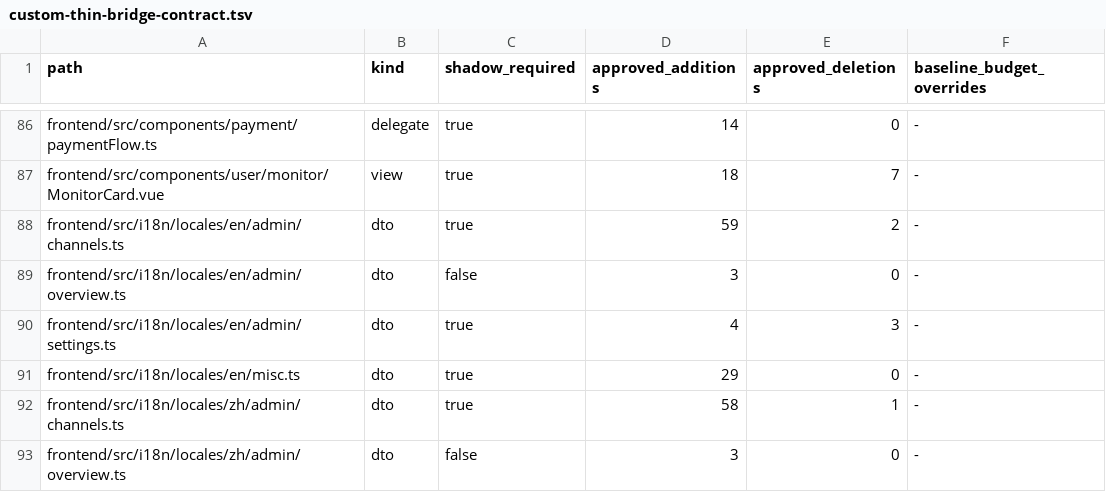
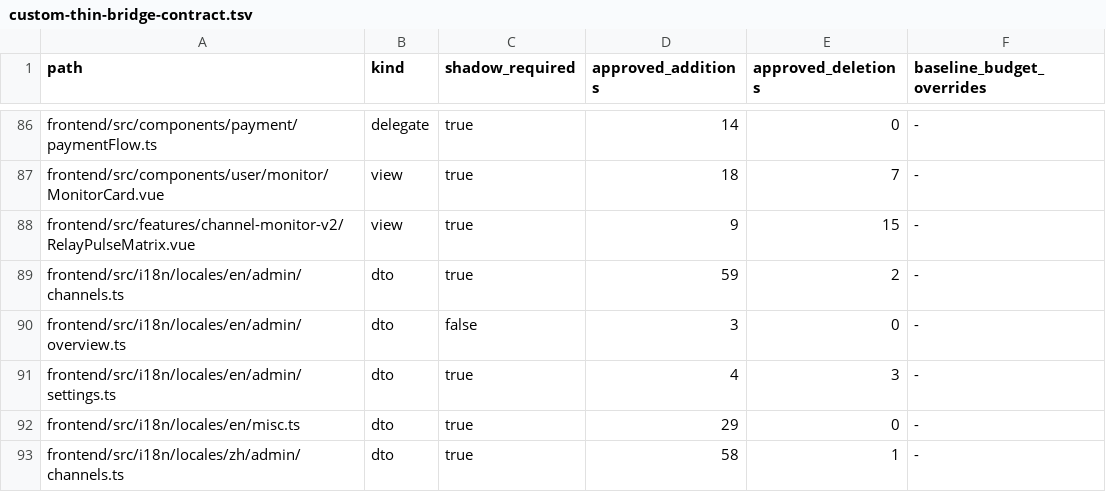
Before and after one commit to o87110/sub2api-custom-public, a TSV file: .github/custom-thin-bridge-contract.tsv, drawn as a sheet; only a part is shown, gaps mark what is left out; the shorter side is filled out with more unchanged rows.

```diff
--- a/.github/custom-thin-bridge-contract.tsv
+++ b/.github/custom-thin-bridge-contract.tsv
@@ -87,2 +87,3 @@ frontend/src/components/payment/paymentFlow.ts	delegate	true	14	0	-
 frontend/src/components/user/monitor/MonitorCard.vue	view	true	18	7	-
+frontend/src/features/channel-monitor-v2/RelayPulseMatrix.vue	view	true	9	15	-
 frontend/src/i18n/locales/en/admin/channels.ts	dto	true	59	2	-
```
Also changed, not shown: .github/custom-upstream-delta.tsv, .github/upstream-shadowed-sources.tsv, 8 other files.
